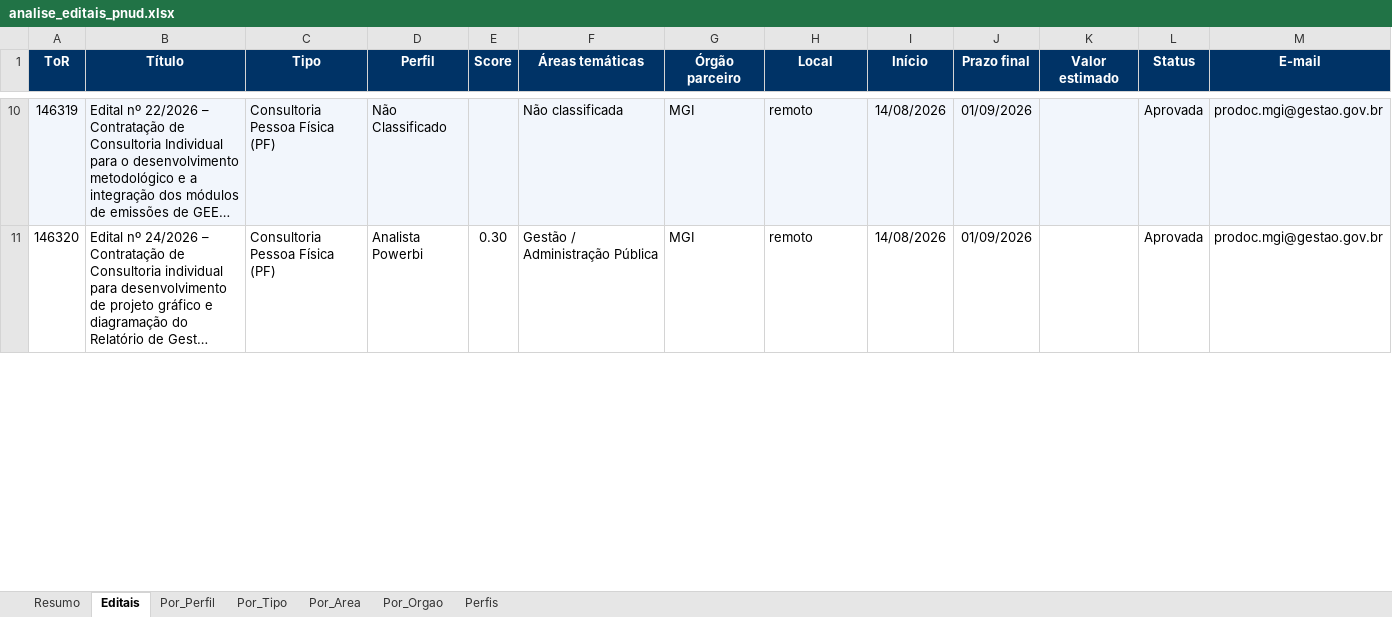
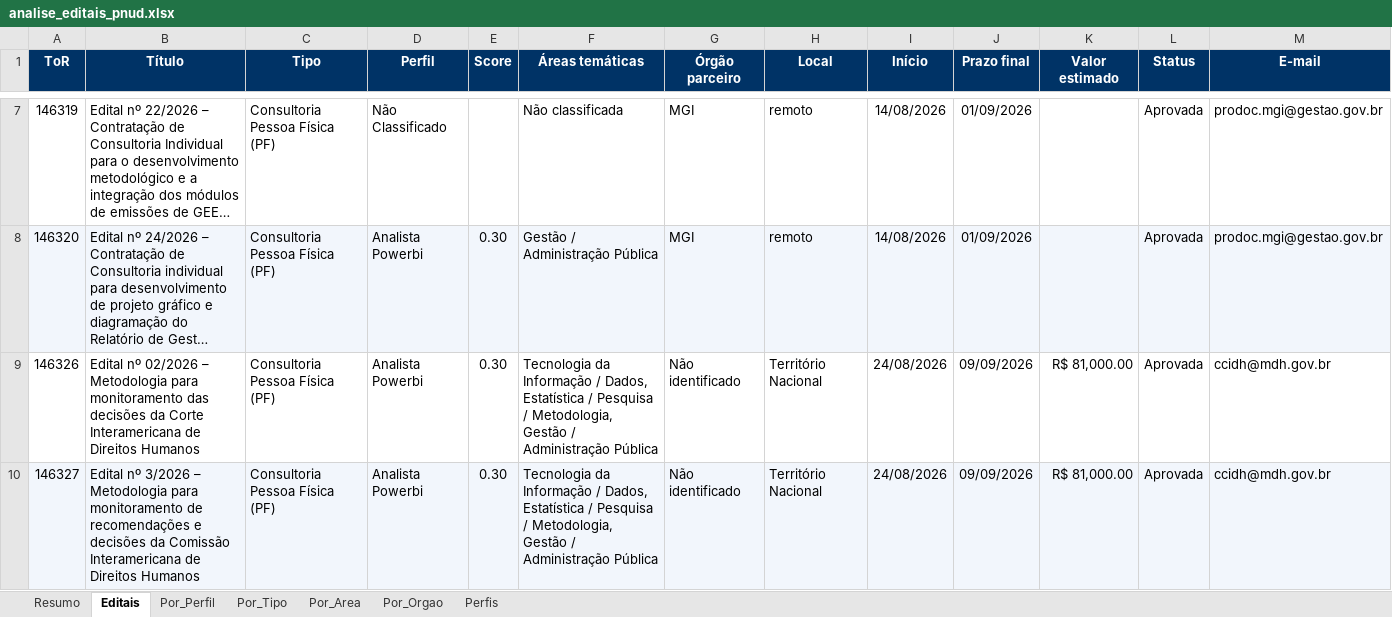
Before and after one commit to jorgel-mendes/analise-editais, an Excel workbook: analise_editais_pnud.xlsx, sheet Editais, drawn as a sheet; only a part is shown, gaps mark what is left out; long unchanged cells end in …; values as stored, in another font and other column widths than the file's, no borders; addresses are those after the commit; rows hold the shown columns only; the diff covers the shown part only; the diff names each change by its address in the sheet, - before the commit and + after, or states it on an @@ line.

```diff
--- a/analise_editais_pnud.xlsx (sheet Editais)
+++ b/analise_editais_pnud.xlsx (sheet Editais)
-A7:M7 fill: #F2F6FC
+A7:M7 fill: none
-A8:M8 fill: none
+A8:M8 fill: #F2F6FC
+row 9: 146326 | Edital nº 02/2026 – Metodologia para monitoramento das decisões da Corte Interamericana de Direitos Humanos | Consultoria Pessoa Física (PF) | Analista Powerbi | 0.30 | Tecnologia da Informação / Dados, Estatística / Pesquisa / Metodologia, Gestão / Administração Pública | Não identificado | Território Nacional | 24/08/2026 | 09/09/2026 | R$ 81,000.00 | Aprovada | ccidh@mdh.gov.br
+row 10: 146327 | Edital nº 3/2026 – Metodologia para monitoramento de recomendações e decisões da Comissão Interamericana de Direitos Humanos | Consultoria Pessoa Física (PF) | Analista Powerbi | 0.30 | Tecnologia da Informação / Dados, Estatística / Pesquisa / Metodologia, Gestão / Administração Pública | Não identificado | Território Nacional | 24/08/2026 | 09/09/2026 | R$ 81,000.00 | Aprovada | ccidh@mdh.gov.br
```
Also changed, not shown: 2 added rows, 3 removed rows and cell formats elsewhere in this sheet, sheet Por_Area, sheet Resumo, sheet Perfis, sheet Por_Perfil, sheet Por_Tipo, sheet Por_Orgao, 5 other files.
